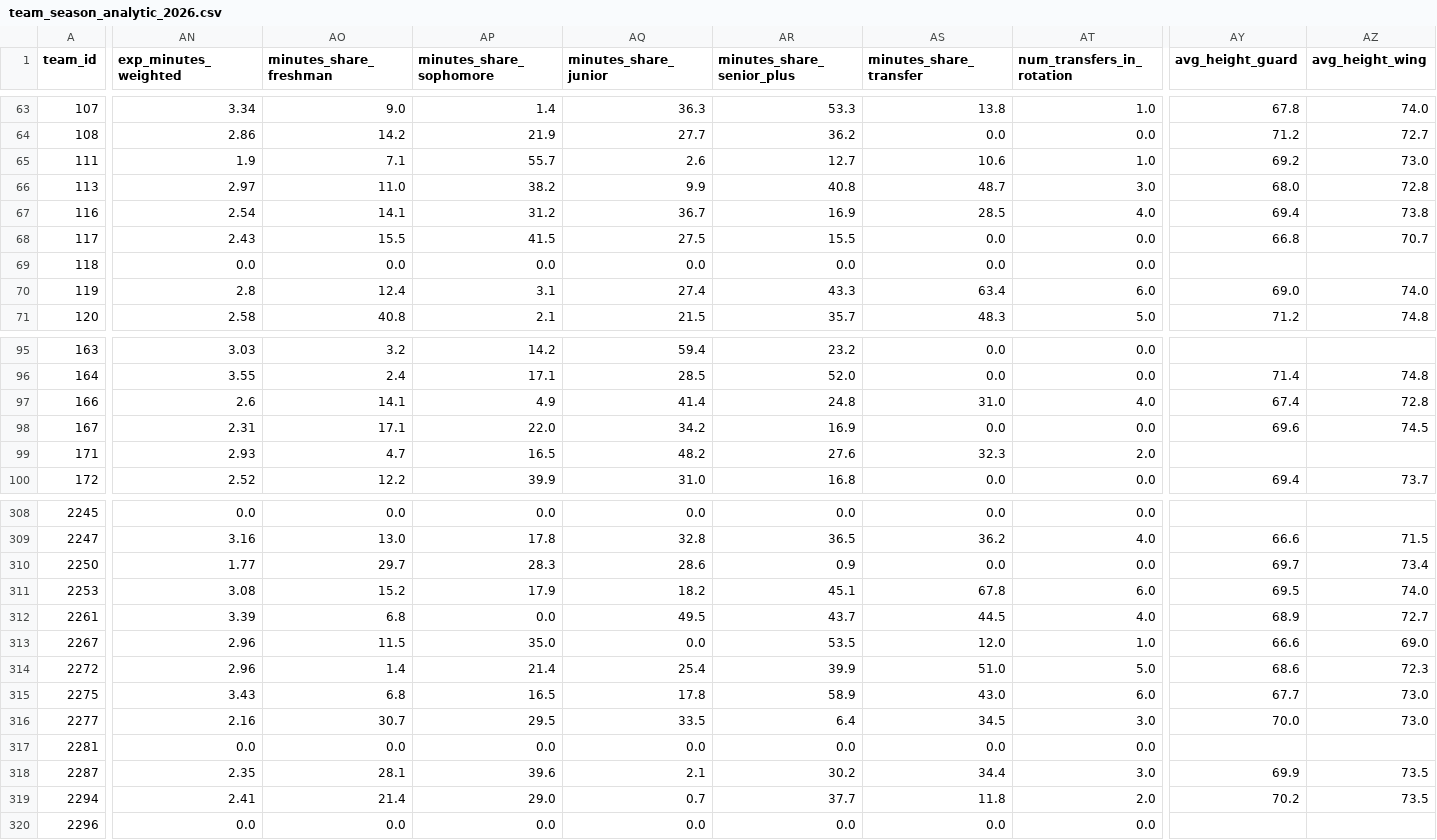
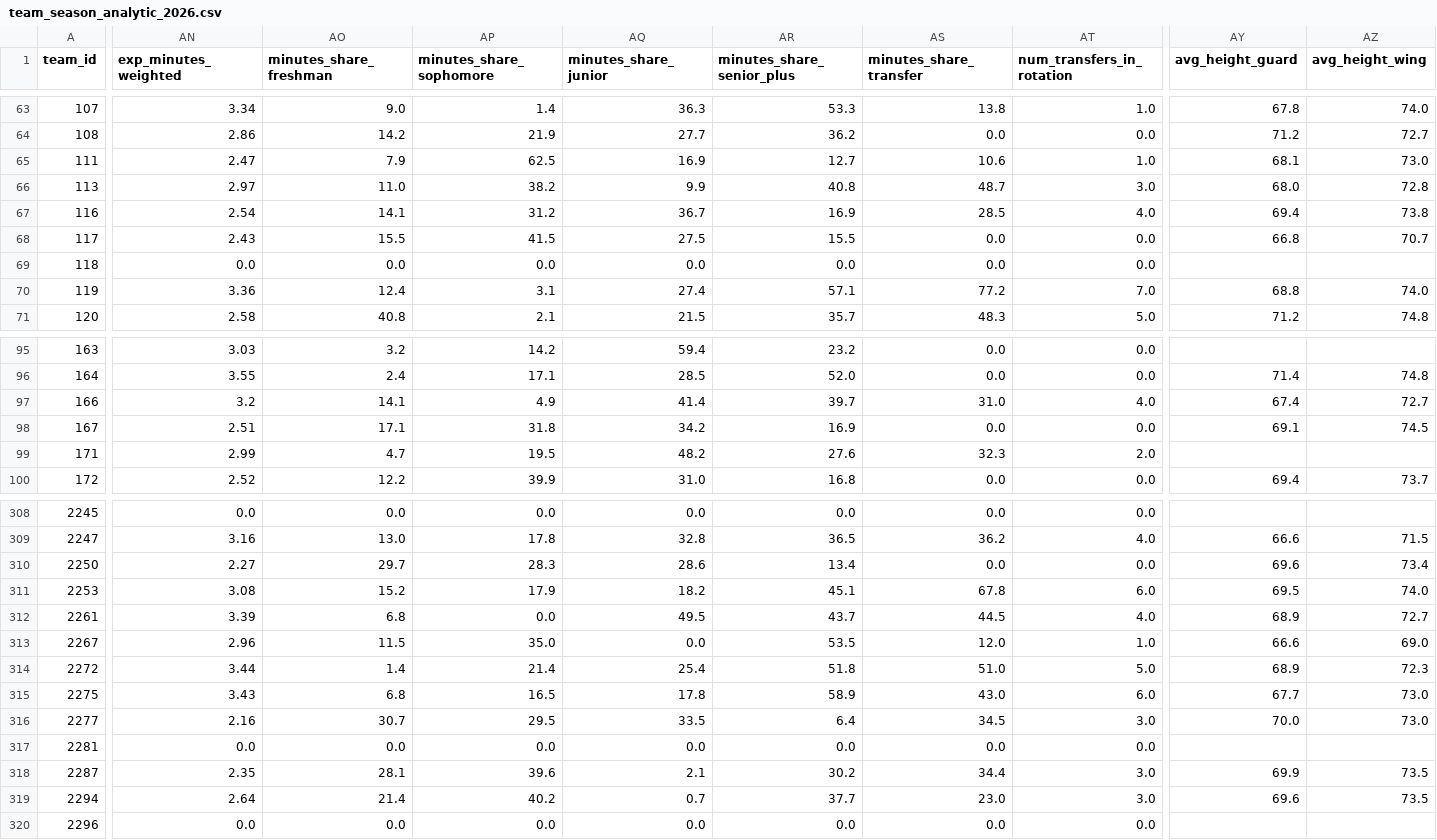
Before and after one commit to kbsmd-sportsmusicdata/wbb_2026_scout_reports, a CSV file: data/processed/roster/team_season_analytic_2026.csv, drawn as a sheet; only a part is shown, gaps mark what is left out; the diff covers the shown part only; the diff names each change by its address in the sheet, - before the commit and + after, or states it on an @@ line.

```diff
--- a/data/processed/roster/team_season_analytic_2026.csv
+++ b/data/processed/roster/team_season_analytic_2026.csv
-AN65 (exp_minutes_weighted): 1.9
+AN65 (exp_minutes_weighted): 2.47
-AO65 (minutes_share_freshman): 7.1
+AO65 (minutes_share_freshman): 7.9
-AP65 (minutes_share_sophomore): 55.7
+AP65 (minutes_share_sophomore): 62.5
-AQ65 (minutes_share_junior): 2.6
+AQ65 (minutes_share_junior): 16.9
-AY65 (avg_height_guard): 69.2
+AY65 (avg_height_guard): 68.1
-AN70 (exp_minutes_weighted): 2.8
+AN70 (exp_minutes_weighted): 3.36
-AR70 (minutes_share_senior_plus): 43.3
+AR70 (minutes_share_senior_plus): 57.1
-AS70 (minutes_share_transfer): 63.4
+AS70 (minutes_share_transfer): 77.2
-AT70 (num_transfers_in_rotation): 6.0
+AT70 (num_transfers_in_rotation): 7.0
-AY70 (avg_height_guard): 69.0
+AY70 (avg_height_guard): 68.8
-AN97 (exp_minutes_weighted): 2.6
+AN97 (exp_minutes_weighted): 3.2
-AR97 (minutes_share_senior_plus): 24.8
+AR97 (minutes_share_senior_plus): 39.7
-AZ97 (avg_height_wing): 72.8
+AZ97 (avg_height_wing): 72.7
-AN98 (exp_minutes_weighted): 2.31
+AN98 (exp_minutes_weighted): 2.51
-AP98 (minutes_share_sophomore): 22.0
+AP98 (minutes_share_sophomore): 31.8
-AY98 (avg_height_guard): 69.6
+AY98 (avg_height_guard): 69.1
-AN99 (exp_minutes_weighted): 2.93
+AN99 (exp_minutes_weighted): 2.99
-AP99 (minutes_share_sophomore): 16.5
+AP99 (minutes_share_sophomore): 19.5
-AN310 (exp_minutes_weighted): 1.77
+AN310 (exp_minutes_weighted): 2.27
-AR310 (minutes_share_senior_plus): 0.9
+AR310 (minutes_share_senior_plus): 13.4
-AY310 (avg_height_guard): 69.7
+AY310 (avg_height_guard): 69.6
-AN314 (exp_minutes_weighted): 2.96
+AN314 (exp_minutes_weighted): 3.44
-AR314 (minutes_share_senior_plus): 39.9
+AR314 (minutes_share_senior_plus): 51.8
-AY314 (avg_height_guard): 68.6
+AY314 (avg_height_guard): 68.9
-AN319 (exp_minutes_weighted): 2.41
+AN319 (exp_minutes_weighted): 2.64
-AP319 (minutes_share_sophomore): 29.0
+AP319 (minutes_share_sophomore): 40.2
-AS319 (minutes_share_transfer): 11.8
+AS319 (minutes_share_transfer): 23.0
-AT319 (num_transfers_in_rotation): 2.0
+AT319 (num_transfers_in_rotation): 3.0
-AY319 (avg_height_guard): 70.2
+AY319 (avg_height_guard): 69.6
```
Also changed, not shown: 79 edited cells elsewhere in this file, data/processed/roster/player_season_analytic_2026_top25.csv, data/processed/roster/team_season_analytic_2026_top25.csv, 4 other files.
